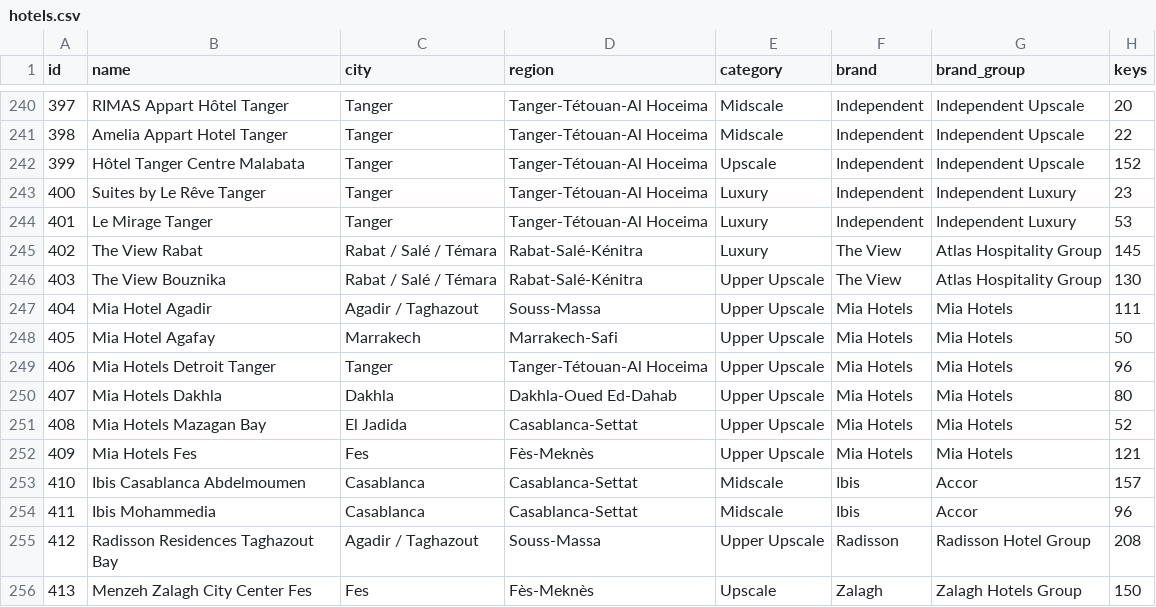
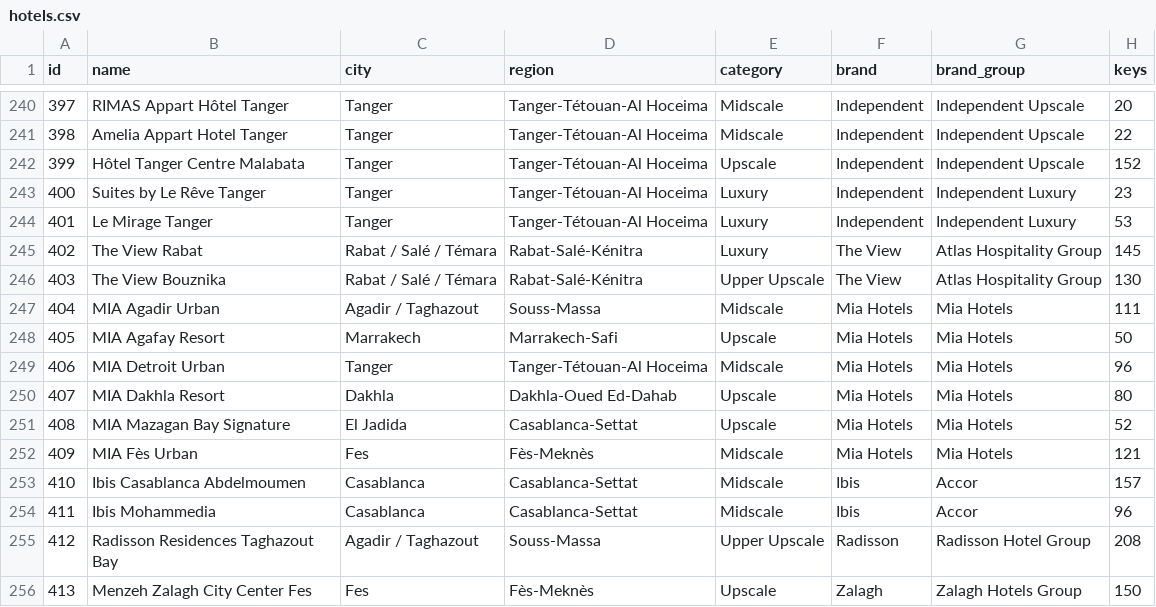
Before and after one commit to oaddahre/hospitalityiq, a CSV file: hotels.csv, drawn as a sheet; only a part is shown, gaps mark what is left out; the diff names each change by its address in the sheet, - before the commit and + after, or states it on an @@ line.

```diff
--- a/hotels.csv
+++ b/hotels.csv
-B247 (name): Mia Hotel Agadir
+B247 (name): MIA Agadir Urban
-E247 (category): Upper Upscale
+E247 (category): Midscale
-B248 (name): Mia Hotel Agafay
+B248 (name): MIA Agafay Resort
-E248 (category): Upper Upscale
+E248 (category): Upscale
-B249 (name): Mia Hotels Detroit Tanger
+B249 (name): MIA Detroit Urban
-E249 (category): Upper Upscale
+E249 (category): Midscale
-B250 (name): Mia Hotels Dakhla
+B250 (name): MIA Dakhla Resort
-E250:E251 (category): Upper Upscale
+E250:E251 (category): Upscale
-B251 (name): Mia Hotels Mazagan Bay
+B251 (name): MIA Mazagan Bay Signature
-B252 (name): Mia Hotels Fes
+B252 (name): MIA Fès Urban
-E252 (category): Upper Upscale
+E252 (category): Midscale
```
